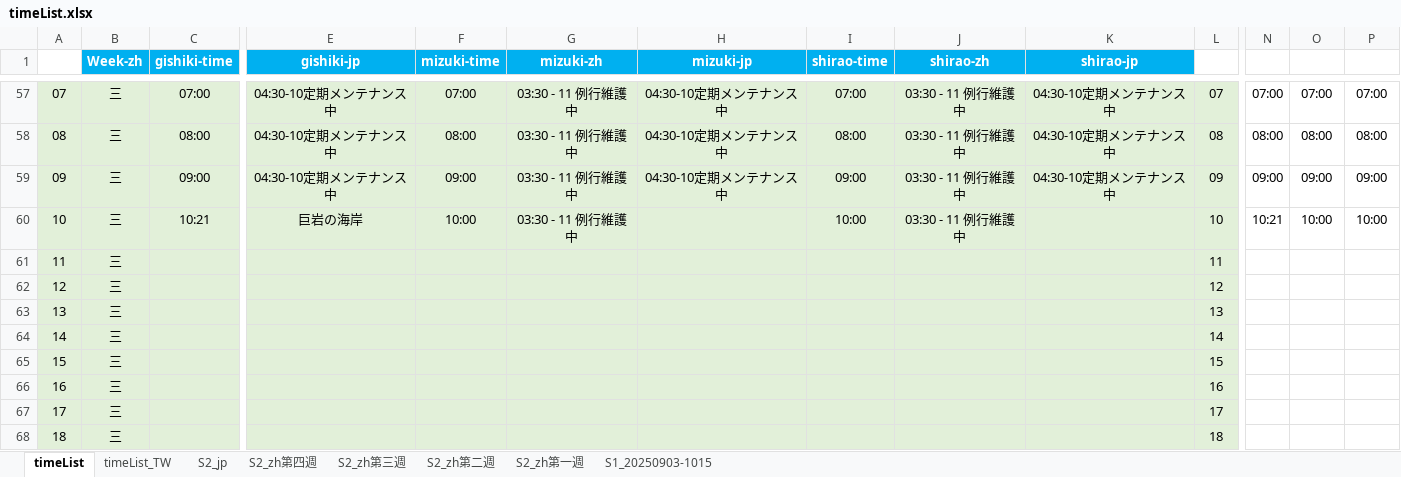
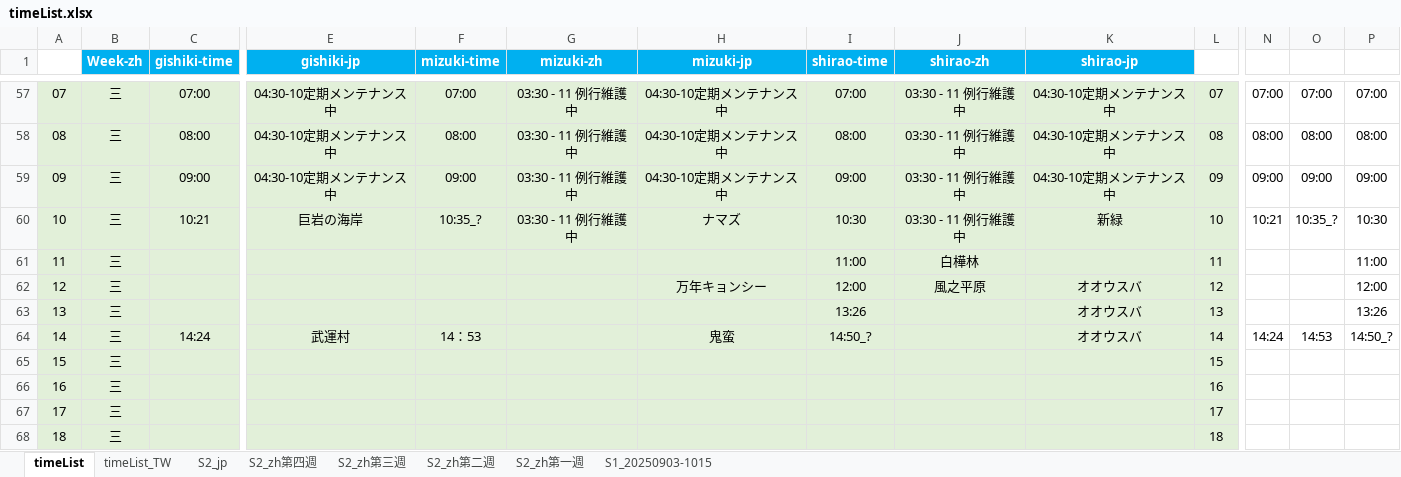
Before and after one commit to Mutsuki812/BnSNEOtimeList, an Excel workbook: files/timeList.xlsx, sheet timeList, drawn as a sheet; only a part is shown, gaps mark what is left out; values as stored, in another font and other column widths than the file's, no borders; conditional formats not drawn; removed rows and columns are numbered as before the commit, all else as after; rows hold the shown columns only; the diff names each change by its address in the sheet, - before the commit and + after, or states it on an @@ line.

Commit message:
update timeList

```diff
--- a/files/timeList.xlsx (sheet timeList)
+++ b/files/timeList.xlsx (sheet timeList)
-F60 (mizuki-time): 10:00
+F60 (mizuki-time): 10:35_?
-H60 (mizuki-jp): (empty)
+H60 (mizuki-jp): ナマズ
-I60 (shirao-time): 10:00
+I60 (shirao-time): 10:30
-K60 (shirao-jp): (empty)
+K60 (shirao-jp): 新緑
-O60: 10:00
+O60: 10:35_?
-P60: 10:00
+P60: 10:30
-I61 (shirao-time): (empty)
+I61 (shirao-time): 11:00
-J61 (shirao-zh): (empty)
+J61 (shirao-zh): 白樺林
-P61: (empty)
+P61: 11:00
-H62 (mizuki-jp): (empty)
+H62 (mizuki-jp): 万年キョンシー
-I62 (shirao-time): (empty)
+I62 (shirao-time): 12:00
-J62 (shirao-zh): (empty)
+J62 (shirao-zh): 風之平原
-K62:K63 (shirao-jp): (empty)
+K62:K63 (shirao-jp): オオウスバ
-P62: (empty)
+P62: 12:00
-I63 (shirao-time): (empty)
+I63 (shirao-time): 13:26
-P63: (empty)
+P63: 13:26
-row 64: 14 | 三 |  |  |  |  |  |  |  |  | 14
+row 64: 14 | 三 | 14:24 | 武運村 | 14：53 |  | 鬼蛮 | 14:50_? |  | オオウスバ | 14 | 14:24 | 14:53 | 14:50_?
```
